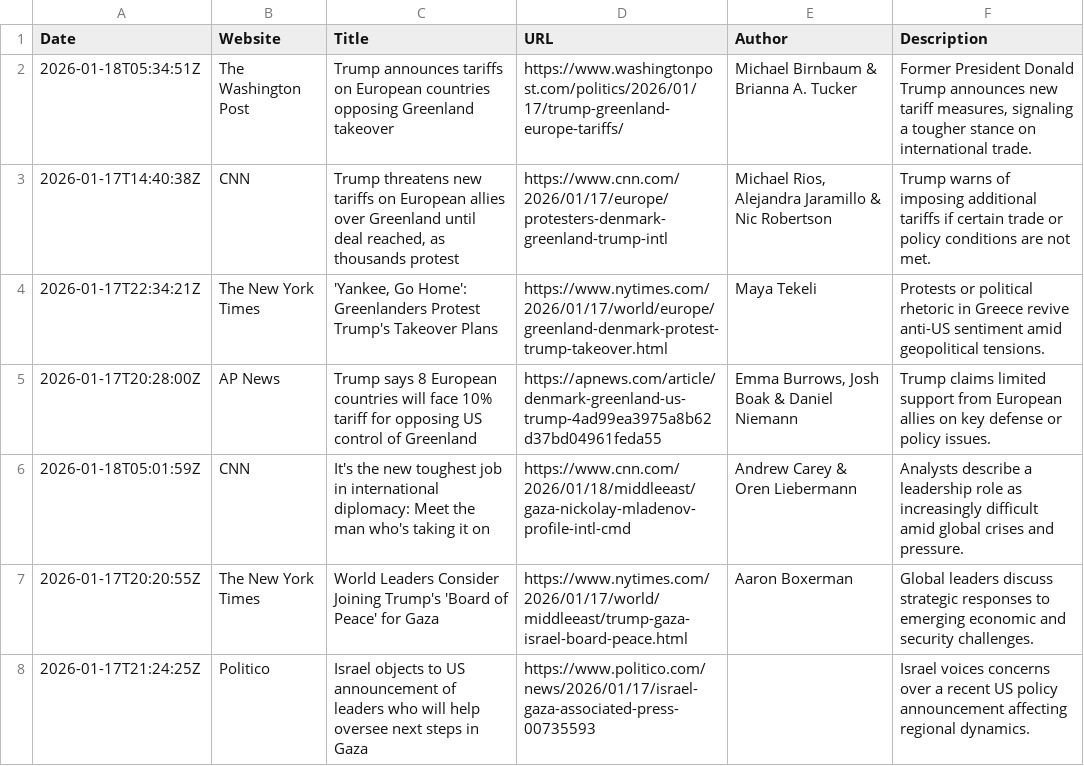
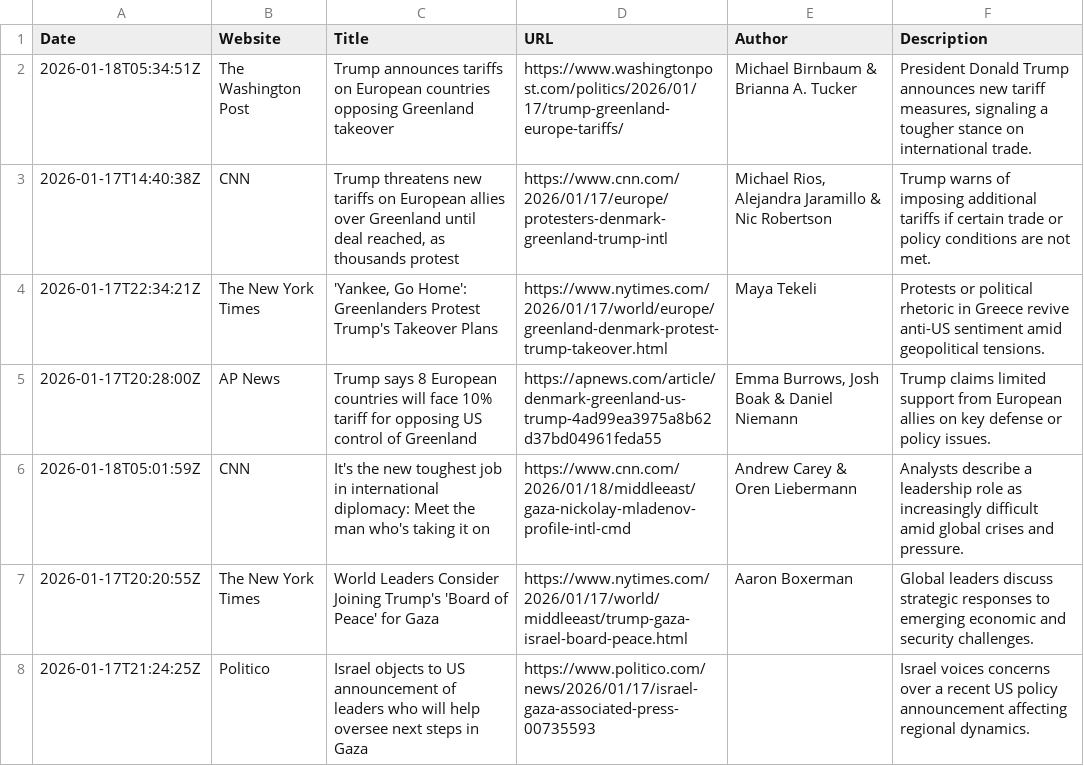
Before and after one commit to iZafarAhmed/News, a CSV file: Newsflow_World 27-12.csv, drawn as a sheet; only a part is shown.

Commit message:
Update Newsflow_World 27-12.csv

```diff
--- a/Newsflow_World 27-12.csv
+++ b/Newsflow_World 27-12.csv
@@ -1,3 +1,3 @@
 Date,Website,Title,URL,Author,Description
-2026-01-18T05:34:51Z,The Washington Post,Trump announces tariffs on European countries opposing Greenland takeover,https://www.washingtonpost.com/politics/2026/01/17/trump-greenland-europe-tariffs/,Michael Birnbaum & Brianna A. Tucker,"Former President Donald Trump announces new tariff measures, signaling a tougher stance on international trade."
+2026-01-18T05:34:51Z,The Washington Post,Trump announces tariffs on European countries opposing Greenland takeover,https://www.washingtonpost.com/politics/2026/01/17/trump-greenland-europe-tariffs/,Michael Birnbaum & Brianna A. Tucker,"President Donald Trump announces new tariff measures, signaling a tougher stance on international trade."
 2026-01-17T14:40:38Z,CNN,"Trump threatens new tariffs on European allies over Greenland until deal reached, as thousands protest",https://www.cnn.com/2026/01/17/europe/protesters-denmark-greenland-trump-intl,"Michael Rios, Alejandra Jaramillo & Nic Robertson",Trump warns of imposing additional tariffs if certain trade or policy conditions are not met.
```
